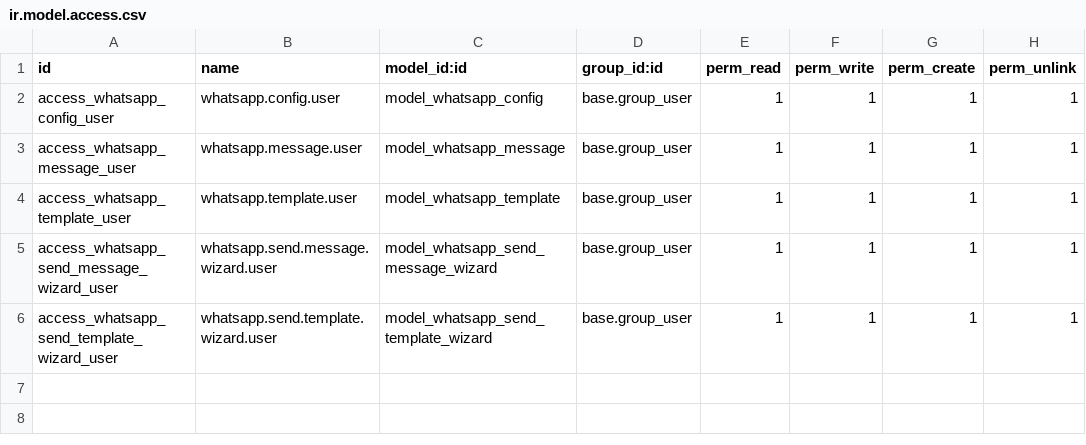
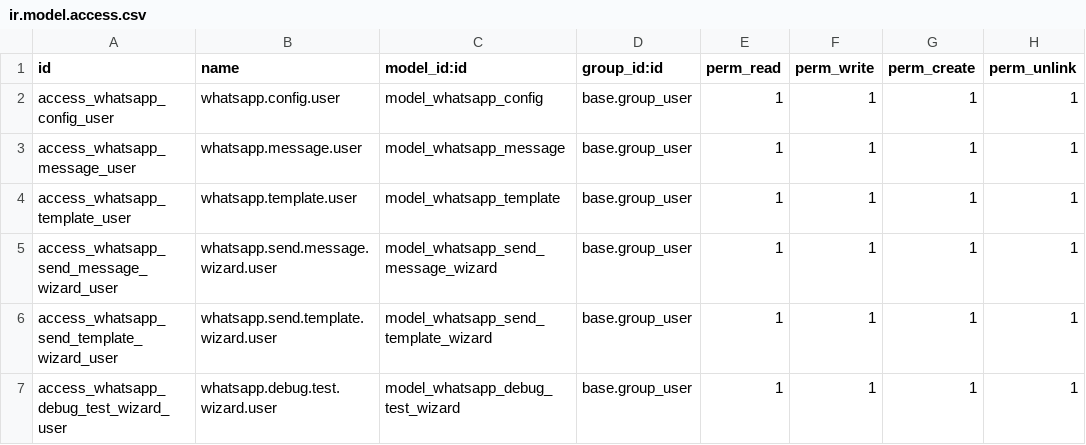
Before and after one commit to mohamednizar/whatsapp-notify, a CSV file: odoo_module/security/ir.model.access.csv, drawn as a sheet; the diff names each change by its address in the sheet, - before the commit and + after, or states it on an @@ line.

```diff
--- a/odoo_module/security/ir.model.access.csv
+++ b/odoo_module/security/ir.model.access.csv
+row 7: access_whatsapp_debug_test_wizard_user | whatsapp.debug.test.wizard.user | model_whatsapp_debug_test_wizard | base.group_user | 1 | 1 | 1 | 1
```
Also changed, not shown: 9 other files.
